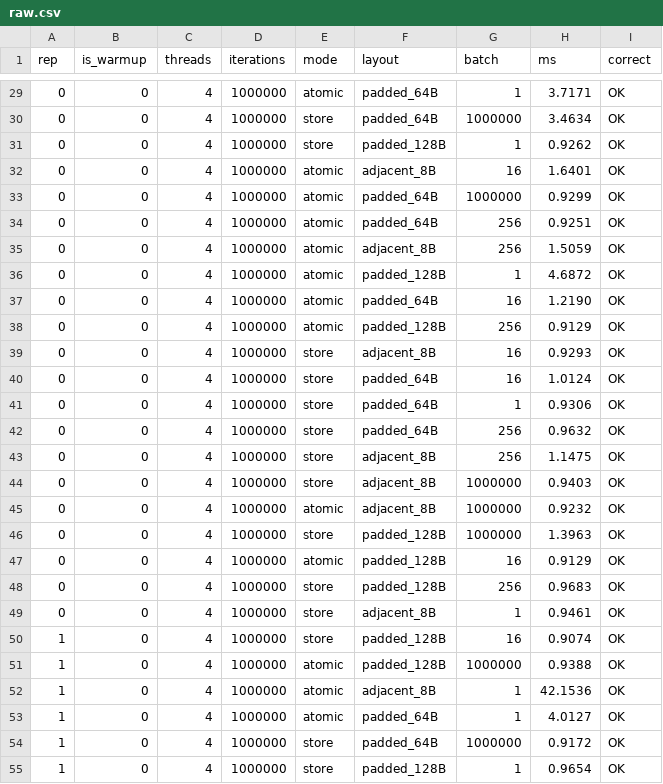
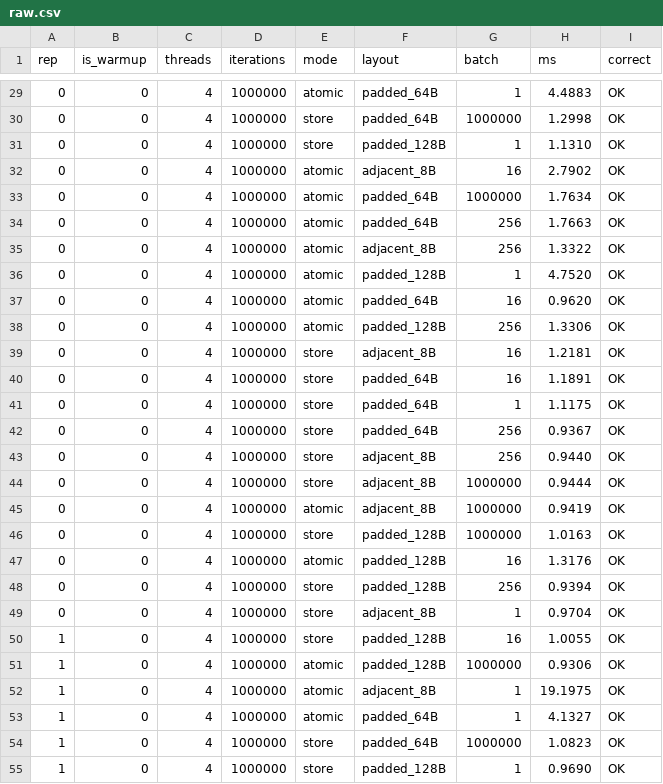
Before and after one commit to Fearfestiwal/false-sharing-research-project, a CSV file: results/muhammed_windows/raw.csv, drawn as a sheet; only a part is shown, gaps mark what is left out; the diff covers the shown part only.

```diff
--- a/results/muhammed_windows/raw.csv
+++ b/results/muhammed_windows/raw.csv
@@ -29,27 +29,27 @@ rep,is_warmup,threads,iterations,mode,layout,batch,ms,correct
-0,0,4,1000000,atomic,padded_64B,1,3.7171,OK
-0,0,4,1000000,store,padded_64B,1000000,3.4634,OK
-0,0,4,1000000,store,padded_128B,1,0.9262,OK
-0,0,4,1000000,atomic,adjacent_8B,16,1.6401,OK
-0,0,4,1000000,atomic,padded_64B,1000000,0.9299,OK
-0,0,4,1000000,atomic,padded_64B,256,0.9251,OK
-0,0,4,1000000,atomic,adjacent_8B,256,1.5059,OK
-0,0,4,1000000,atomic,padded_128B,1,4.6872,OK
-0,0,4,1000000,atomic,padded_64B,16,1.2190,OK
-0,0,4,1000000,atomic,padded_128B,256,0.9129,OK
-0,0,4,1000000,store,adjacent_8B,16,0.9293,OK
-0,0,4,1000000,store,padded_64B,16,1.0124,OK
-0,0,4,1000000,store,padded_64B,1,0.9306,OK
-0,0,4,1000000,store,padded_64B,256,0.9632,OK
-0,0,4,1000000,store,adjacent_8B,256,1.1475,OK
-0,0,4,1000000,store,adjacent_8B,1000000,0.9403,OK
-0,0,4,1000000,atomic,adjacent_8B,1000000,0.9232,OK
-0,0,4,1000000,store,padded_128B,1000000,1.3963,OK
-0,0,4,1000000,atomic,padded_128B,16,0.9129,OK
-0,0,4,1000000,store,padded_128B,256,0.9683,OK
-0,0,4,1000000,store,adjacent_8B,1,0.9461,OK
-1,0,4,1000000,store,padded_128B,16,0.9074,OK
-1,0,4,1000000,atomic,padded_128B,1000000,0.9388,OK
-1,0,4,1000000,atomic,adjacent_8B,1,42.1536,OK
-1,0,4,1000000,atomic,padded_64B,1,4.0127,OK
-1,0,4,1000000,store,padded_64B,1000000,0.9172,OK
-1,0,4,1000000,store,padded_128B,1,0.9654,OK
+0,0,4,1000000,atomic,padded_64B,1,4.4883,OK
+0,0,4,1000000,store,padded_64B,1000000,1.2998,OK
+0,0,4,1000000,store,padded_128B,1,1.1310,OK
+0,0,4,1000000,atomic,adjacent_8B,16,2.7902,OK
+0,0,4,1000000,atomic,padded_64B,1000000,1.7634,OK
+0,0,4,1000000,atomic,padded_64B,256,1.7663,OK
+0,0,4,1000000,atomic,adjacent_8B,256,1.3322,OK
+0,0,4,1000000,atomic,padded_128B,1,4.7520,OK
+0,0,4,1000000,atomic,padded_64B,16,0.9620,OK
+0,0,4,1000000,atomic,padded_128B,256,1.3306,OK
+0,0,4,1000000,store,adjacent_8B,16,1.2181,OK
+0,0,4,1000000,store,padded_64B,16,1.1891,OK
+0,0,4,1000000,store,padded_64B,1,1.1175,OK
+0,0,4,1000000,store,padded_64B,256,0.9367,OK
+0,0,4,1000000,store,adjacent_8B,256,0.9440,OK
+0,0,4,1000000,store,adjacent_8B,1000000,0.9444,OK
+0,0,4,1000000,atomic,adjacent_8B,1000000,0.9419,OK
+0,0,4,1000000,store,padded_128B,1000000,1.0163,OK
+0,0,4,1000000,atomic,padded_128B,16,1.3176,OK
+0,0,4,1000000,store,padded_128B,256,0.9394,OK
+0,0,4,1000000,store,adjacent_8B,1,0.9704,OK
+1,0,4,1000000,store,padded_128B,16,1.0055,OK
+1,0,4,1000000,atomic,padded_128B,1000000,0.9306,OK
+1,0,4,1000000,atomic,adjacent_8B,1,19.1975,OK
+1,0,4,1000000,atomic,padded_64B,1,4.1327,OK
+1,0,4,1000000,store,padded_64B,1000000,1.0823,OK
+1,0,4,1000000,store,padded_128B,1,0.9690,OK
```
Also changed, not shown: 117 edited cells elsewhere in this file, results/muhammed_windows/addresses.csv, 1 other file.
